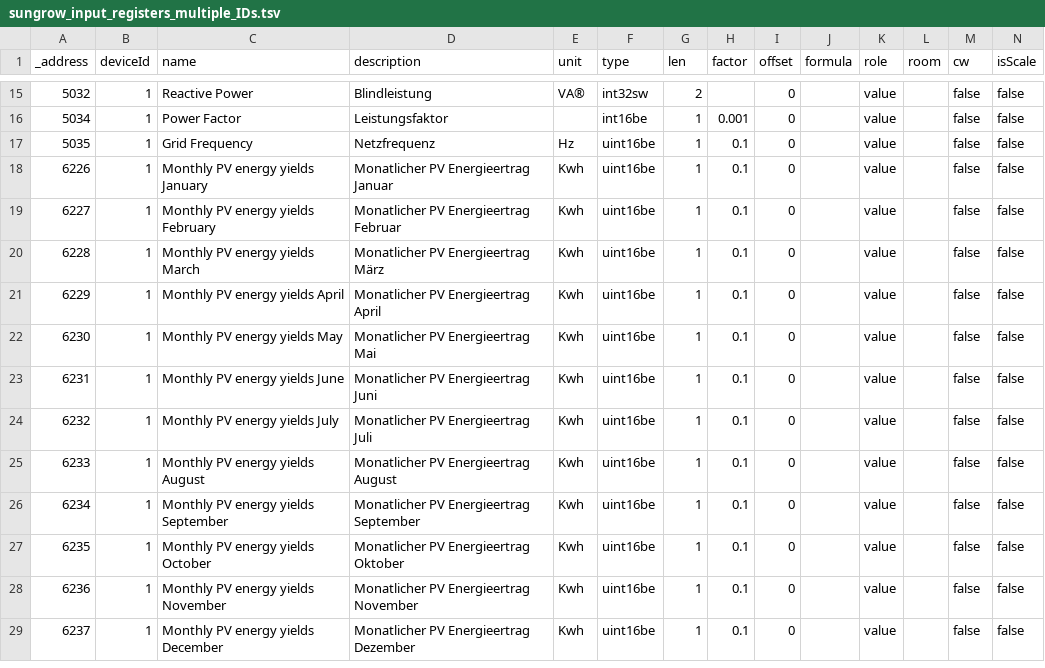
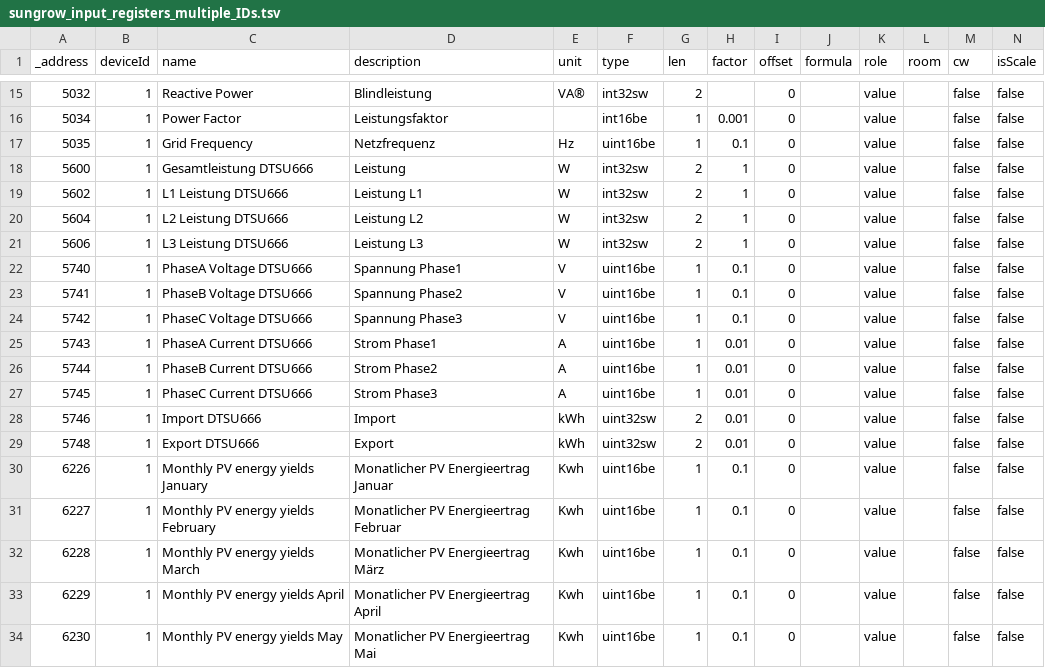
Before and after one commit to c0ldtech/sungrow, a TSV file: sungrow_input_registers_multiple_IDs.tsv, drawn as a sheet; only a part is shown, gaps mark what is left out; the shorter side is filled out with more unchanged rows.

Commit message:
Added DTSU666 registers

```diff
--- a/sungrow_input_registers_multiple_IDs.tsv
+++ b/sungrow_input_registers_multiple_IDs.tsv
@@ -17,2 +17,14 @@ _address	deviceId	name	description	unit	type	len	factor	offset	formula	role	room
 5035	1	Grid Frequency	Netzfrequenz	Hz	uint16be	1	0.1	0		value		false	false
+5600	1	Gesamtleistung DTSU666	Leistung	W	int32sw	2	1	0		value		false	false
+5602	1	L1 Leistung DTSU666	Leistung L1	W	int32sw	2	1	0		value		false	false
+5604	1	L2 Leistung DTSU666	Leistung L2	W	int32sw	2	1	0		value		false	false
+5606	1	L3 Leistung DTSU666	Leistung L3	W	int32sw	2	1	0		value		false	false
+5740	1	PhaseA Voltage DTSU666	Spannung Phase1	V	uint16be	1	0.1	0		value		false	false
+5741	1	PhaseB Voltage DTSU666	Spannung Phase2	V	uint16be	1	0.1	0		value		false	false
+5742	1	PhaseC Voltage DTSU666	Spannung Phase3	V	uint16be	1	0.1	0		value		false	false
+5743	1	PhaseA Current DTSU666	Strom Phase1	A	uint16be	1	0.01	0		value		false	false
+5744	1	PhaseB Current DTSU666	Strom Phase2	A	uint16be	1	0.01	0		value		false	false
+5745	1	PhaseC Current DTSU666	Strom Phase3	A	uint16be	1	0.01	0		value		false	false
+5746	1	Import DTSU666	Import	kWh	uint32sw	2	0.01	0		value		false	false
+5748	1	Export DTSU666	Export	kWh	uint32sw	2	0.01	0		value		false	false
 6226	1	Monthly PV energy yields January	 Monatlicher PV Energieertrag  Januar	Kwh	uint16be	1	0.1	0		value		false	false
```
